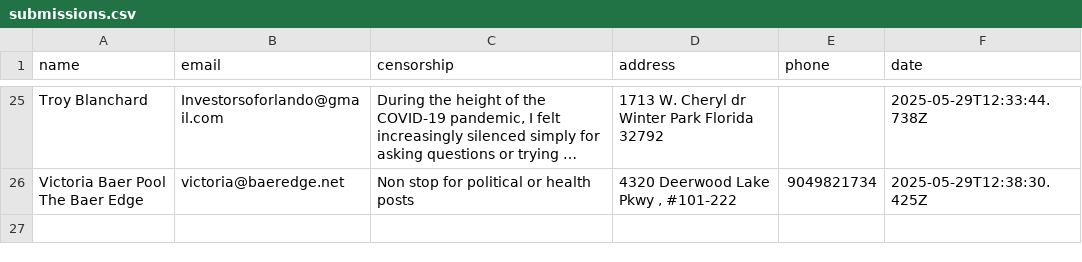
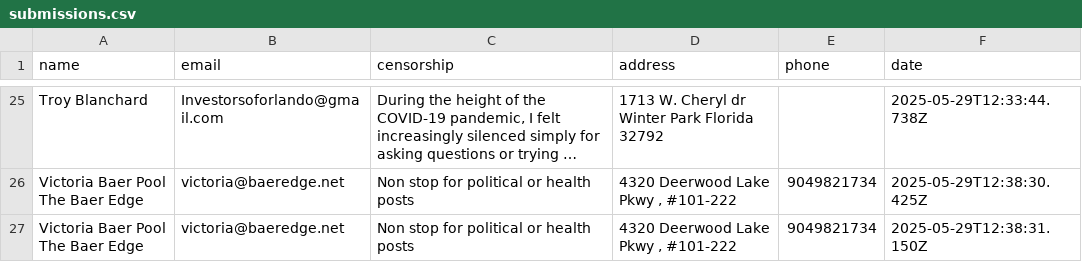
Before and after one commit to ashleyweis/fbcensoredus, a CSV file: submissions.csv, drawn as a sheet; only a part is shown, gaps mark what is left out; long unchanged cells end in …; the diff names each change by its address in the sheet, - before the commit and + after, or states it on an @@ line.

Commit message:
New signup from victoria@baeredge.net

```diff
--- a/submissions.csv
+++ b/submissions.csv
+row 27: Victoria Baer Pool The Baer Edge | victoria@baeredge.net | Non stop for political or health posts | 4320 Deerwood Lake Pkwy , #101-222 | 9049821734 | 2025-05-29T12:38:31.150Z
```
